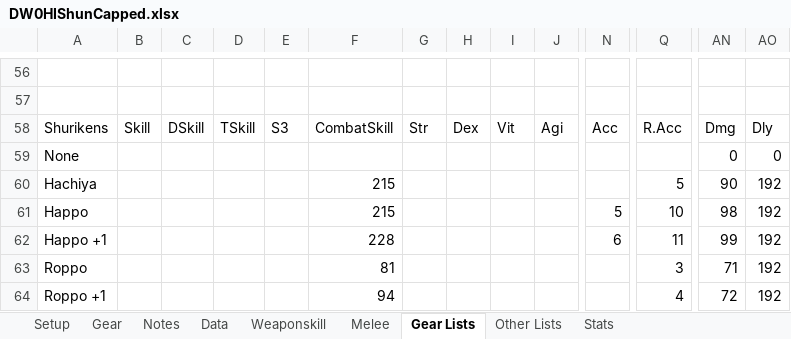
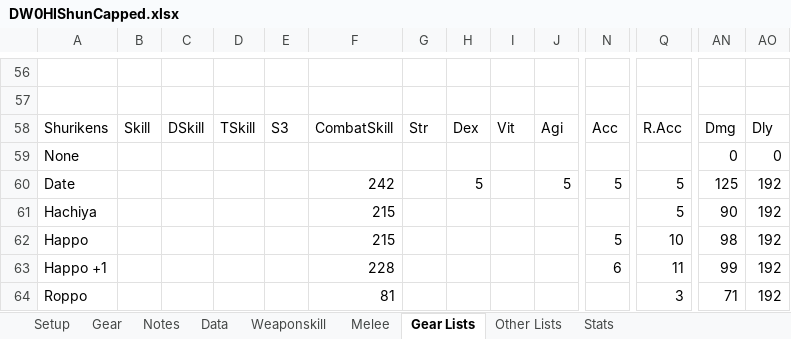
Before and after one commit to NextGames2000/Spreadsheets, an Excel workbook: DW0HIShunCapped.xlsx, sheet Gear Lists, drawn as a sheet; only a part is shown, gaps mark what is left out; the shorter side is filled out with more unchanged rows; values as stored, in another font and other column widths than the file's, no borders; rows hold the shown columns only; the diff names each change by its address in the sheet, - before the commit and + after, or states it on an @@ line.

```diff
--- a/DW0HIShunCapped.xlsx (sheet Gear Lists)
+++ b/DW0HIShunCapped.xlsx (sheet Gear Lists)
+row 60: Date |  |  |  |  | 242 |  | 5 |  | 5 | 5 | 5 | 125 | 192
```
Also changed, not shown: sheet Weaponskill, sheet Data, sheet Gear, sheet Setup, DW0KuKamuCapped.xlsx, DW0KuKamuTrustBuffed.xlsx.
